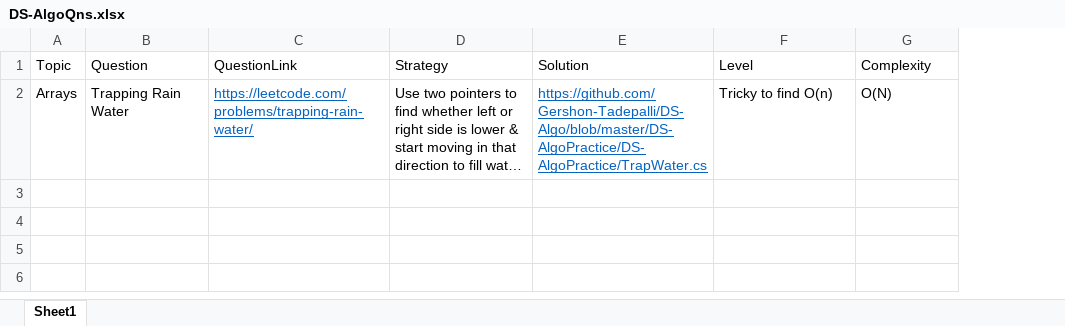
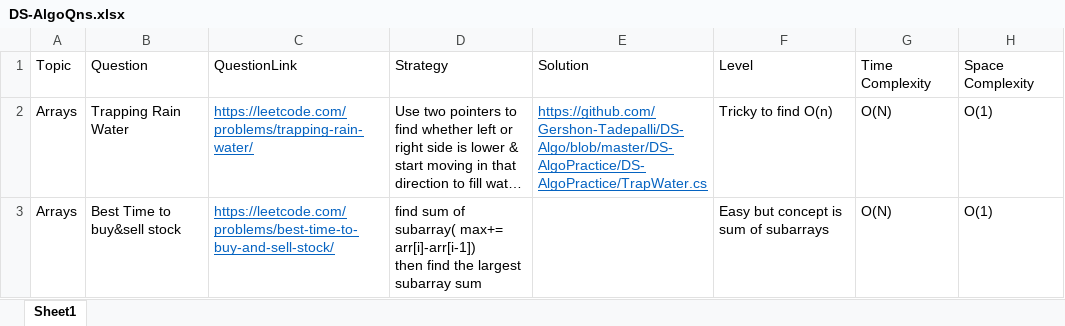
Before and after one commit to Gershon-Tadepalli/DS-Algo, an Excel workbook: DS-AlgoQns.xlsx, sheet Sheet1, drawn as a sheet; long unchanged cells end in …; values as stored, in another font and other column widths than the file's, no borders; ↵ is a line break in a cell; the diff names each change by its address in the sheet, - before the commit and + after, or states it on an @@ line.

Commit message:
2nd Day worked on StockSpan problem

```diff
--- a/DS-AlgoQns.xlsx (sheet Sheet1)
+++ b/DS-AlgoQns.xlsx (sheet Sheet1)
+column H, rows 1-2: Space Complexity | O(1)
-G1: Complexity
+G1: Time Complexity
+row 3: Arrays | Best Time to buy&sell stock | https://leetcode.com/problems/best-time-to-buy-and-sell-stock/ | find sum of subarray( max+= arr[i]-arr[i-1]) ↵ then find the largest subarray sum |  | Easy but concept is sum of subarrays | O(N) | O(1)
```
Also changed, not shown: 25 other files.
